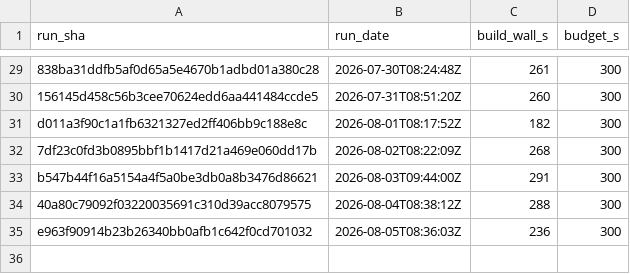
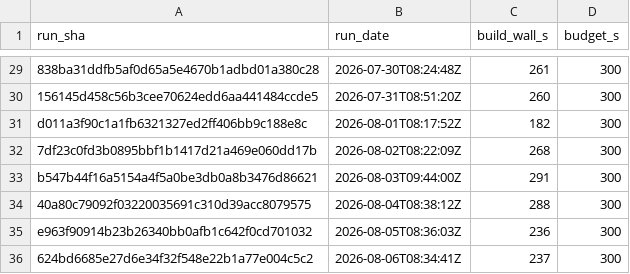
Before and after one commit to SailfinIO/sailfin, a CSV file: build.csv, drawn as a sheet; only a part is shown, gaps mark what is left out.

```diff
--- a/build.csv
+++ b/build.csv
@@ -35 +35,2 @@ b547b44f16a5154a4f5a0be3db0a8b3476d86621,2026-08-03T09:44:00Z,291,300
 e963f90914b23b26340bb0afb1c642f0cd701032,2026-08-05T08:36:03Z,236,300
+624bd6685e27d6e34f32f548e22b1a77e004c5c2,2026-08-06T08:34:41Z,237,300
```
Also changed, not shown: runtime.csv, 1 other file.
